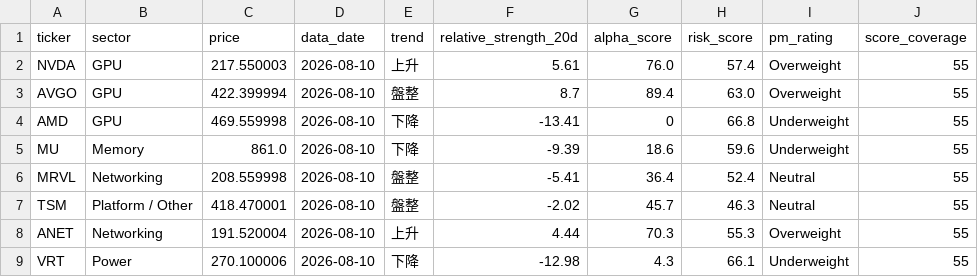
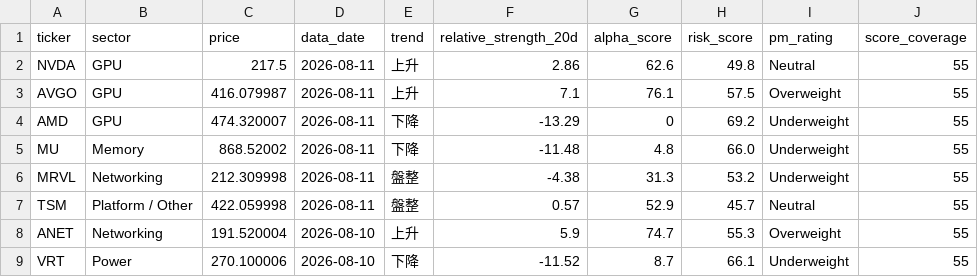
Before and after one commit to CharlesSunDATA/data_analyst_financial-report, a CSV file: data/watchlist.csv, drawn as a sheet; only a part is shown; the diff covers the shown part only.

```diff
--- a/data/watchlist.csv
+++ b/data/watchlist.csv
@@ -1,9 +1,9 @@
 ticker,sector,price,data_date,trend,relative_strength_20d,alpha_score,risk_score,pm_rating,score_coverage
-NVDA,GPU,217.550003,2026-08-10,上升,5.61,76.0,57.4,Overweight,55
-AVGO,GPU,422.399994,2026-08-10,盤整,8.7,89.4,63.0,Overweight,55
-AMD,GPU,469.559998,2026-08-10,下降,-13.41,0,66.8,Underweight,55
-MU,Memory,861.0,2026-08-10,下降,-9.39,18.6,59.6,Underweight,55
-MRVL,Networking,208.559998,2026-08-10,盤整,-5.41,36.4,52.4,Neutral,55
-TSM,Platform / Other,418.470001,2026-08-10,盤整,-2.02,45.7,46.3,Neutral,55
-ANET,Networking,191.520004,2026-08-10,上升,4.44,70.3,55.3,Overweight,55
-VRT,Power,270.100006,2026-08-10,下降,-12.98,4.3,66.1,Underweight,55
+NVDA,GPU,217.5,2026-08-11,上升,2.86,62.6,49.8,Neutral,55
+AVGO,GPU,416.079987,2026-08-11,上升,7.1,76.1,57.5,Overweight,55
+AMD,GPU,474.320007,2026-08-11,下降,-13.29,0,69.2,Underweight,55
+MU,Memory,868.52002,2026-08-11,下降,-11.48,4.8,66.0,Underweight,55
+MRVL,Networking,212.309998,2026-08-11,盤整,-4.38,31.3,53.2,Underweight,55
+TSM,Platform / Other,422.059998,2026-08-11,盤整,0.57,52.9,45.7,Neutral,55
+ANET,Networking,191.520004,2026-08-10,上升,5.9,74.7,55.3,Overweight,55
+VRT,Power,270.100006,2026-08-10,下降,-11.52,8.7,66.1,Underweight,55
```
Also changed, not shown: 24 edited cells elsewhere in this file, data/price_history.csv, data/sector_rotation.csv, 3 other files.
